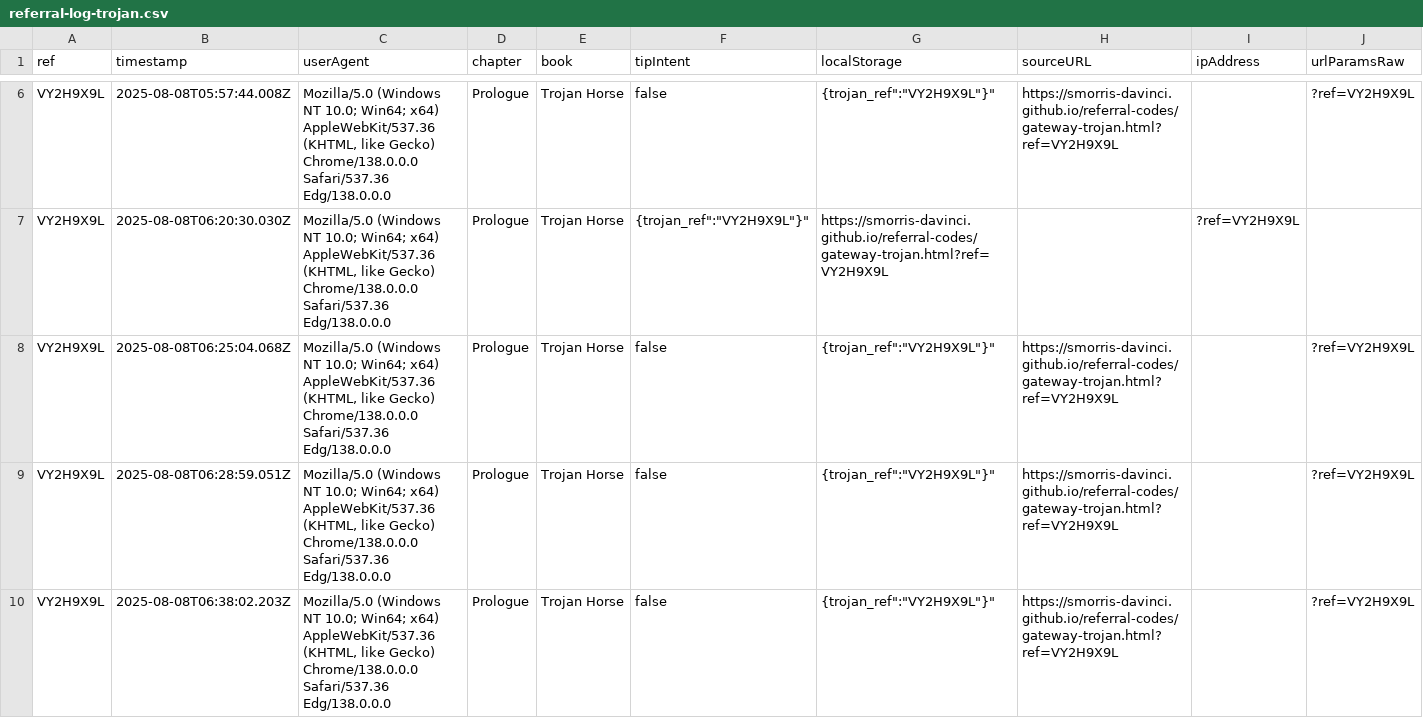
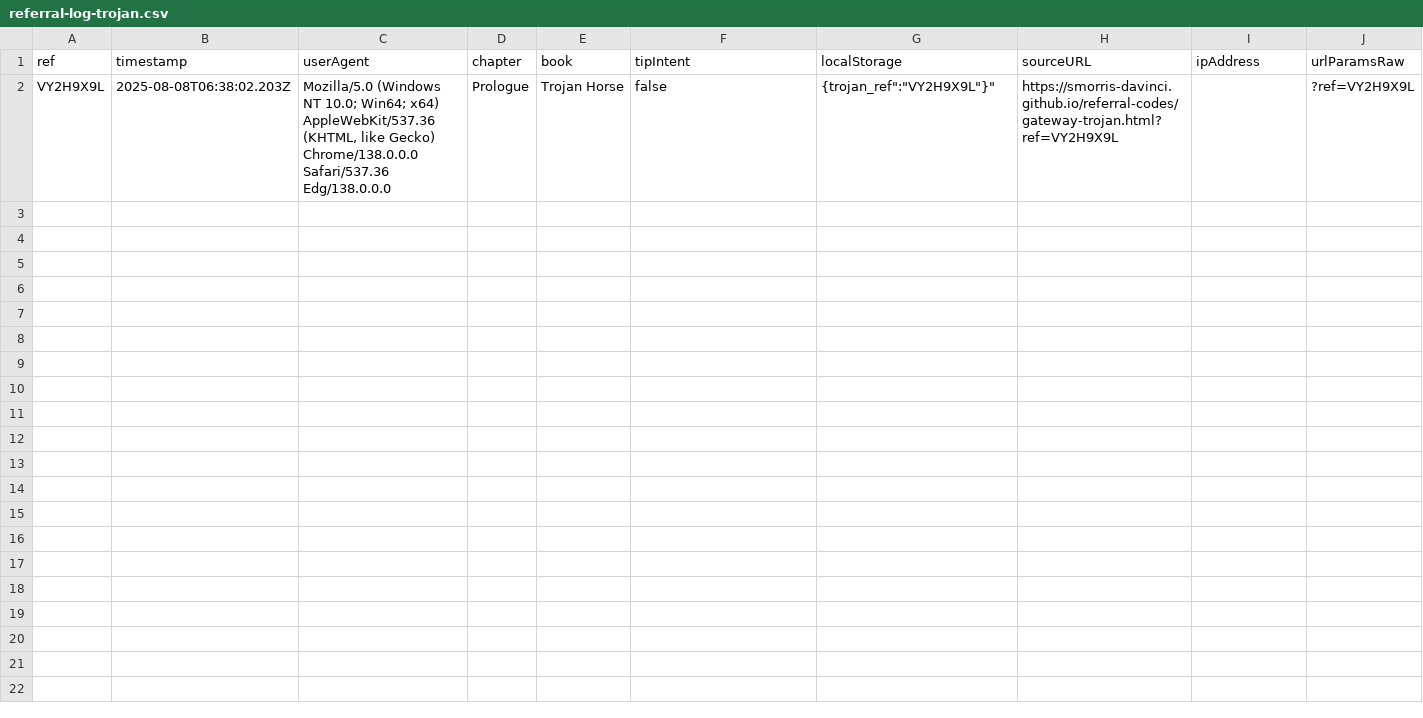
Before and after one commit to SMorris-DaVinci/referral-codes, a CSV file: referral-log-trojan.csv, drawn as a sheet; only a part is shown, gaps mark what is left out; the diff covers the shown part only.

Commit message:
Update referral-log-trojan.csv

```diff
--- a/referral-log-trojan.csv
+++ b/referral-log-trojan.csv
@@ -6,5 +2 @@ ref,timestamp,userAgent,chapter,book,tipIntent,localStorage,sourceURL,ipAddress,
-"VY2H9X9L","2025-08-08T05:57:44.008Z","Mozilla/5.0 (Windows NT 10.0; Win64; x64) AppleWebKit/537.36 (KHTML, like Gecko) Chrome/138.0.0.0 Safari/537.36 Edg/138.0.0.0","Prologue","Trojan Horse",false,"{"trojan_ref":"VY2H9X9L"}","https://smorris-davinci.github.io/referral-codes/gateway-trojan.html?ref=VY2H9X9L","","?ref=VY2H9X9L"
-"VY2H9X9L","2025-08-08T06:20:30.030Z","Mozilla/5.0 (Windows NT 10.0; Win64; x64) AppleWebKit/537.36 (KHTML, like Gecko) Chrome/138.0.0.0 Safari/537.36 Edg/138.0.0.0","Prologue","Trojan Horse","{"trojan_ref":"VY2H9X9L"}","https://smorris-davinci.github.io/referral-codes/gateway-trojan.html?ref=VY2H9X9L","","?ref=VY2H9X9L"
-"VY2H9X9L","2025-08-08T06:25:04.068Z","Mozilla/5.0 (Windows NT 10.0; Win64; x64) AppleWebKit/537.36 (KHTML, like Gecko) Chrome/138.0.0.0 Safari/537.36 Edg/138.0.0.0","Prologue","Trojan Horse","false","{"trojan_ref":"VY2H9X9L"}","https://smorris-davinci.github.io/referral-codes/gateway-trojan.html?ref=VY2H9X9L","","?ref=VY2H9X9L"
-"VY2H9X9L","2025-08-08T06:28:59.051Z","Mozilla/5.0 (Windows NT 10.0; Win64; x64) AppleWebKit/537.36 (KHTML, like Gecko) Chrome/138.0.0.0 Safari/537.36 Edg/138.0.0.0","Prologue","Trojan Horse","false","{"trojan_ref":"VY2H9X9L"}","https://smorris-davinci.github.io/referral-codes/gateway-trojan.html?ref=VY2H9X9L","","?ref=VY2H9X9L"
 VY2H9X9L,2025-08-08T06:38:02.203Z,"Mozilla/5.0 (Windows NT 10.0; Win64; x64) AppleWebKit/537.36 (KHTML, like Gecko) Chrome/138.0.0.0 Safari/537.36 Edg/138.0.0.0",Prologue,Trojan Horse,false,"{"trojan_ref":"VY2H9X9L"}",https://smorris-davinci.github.io/referral-codes/gateway-trojan.html?ref=VY2H9X9L,,?ref=VY2H9X9L
```
Also changed, not shown: 4 removed rows elsewhere in this file.
